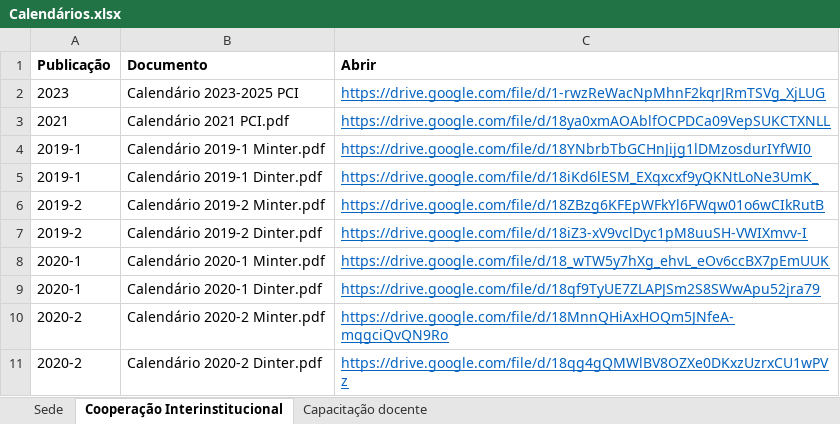
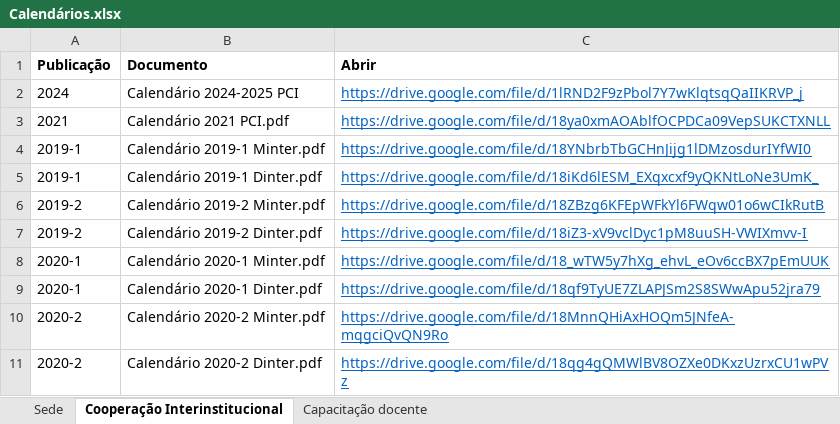
Before and after one commit to ppgcr-unisuam/observatoriocr, an Excel workbook: PPG/Calendários.xlsx, sheet Cooperação Interinstitucional, drawn as a sheet; values as stored, in another font and other column widths than the file's, no borders; removed rows and columns are numbered as before the commit, all else as after; the diff names each change by its address in the sheet, - before the commit and + after, or states it on an @@ line.

```diff
--- a/PPG/Calendários.xlsx (sheet Cooperação Interinstitucional)
+++ b/PPG/Calendários.xlsx (sheet Cooperação Interinstitucional)
-row 2: 2023 | Calendário 2023-2025 PCI | https://drive.google.com/file/d/1-rwzReWacNpMhnF2kqrJRmTSVg_XjLUG
+row 2: 2024 | Calendário 2024-2025 PCI | https://drive.google.com/file/d/1lRND2F9zPbol7Y7wKlqtsqQaIIKRVP_j
```
Also changed, not shown: sheet Sede, PPG/Blog institucional.xlsx, PPG/Prêmios.xlsx, 21 other files.
